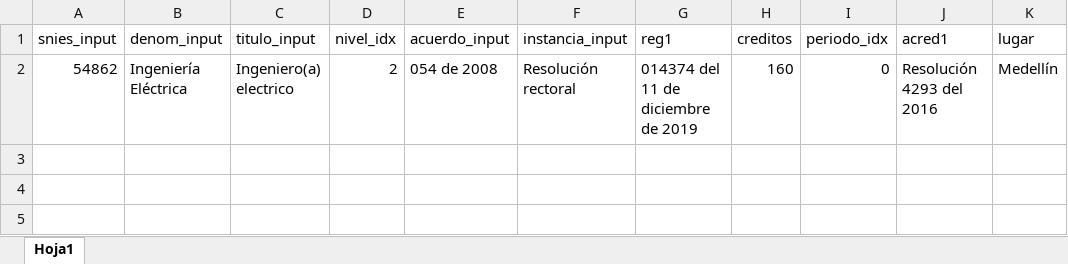
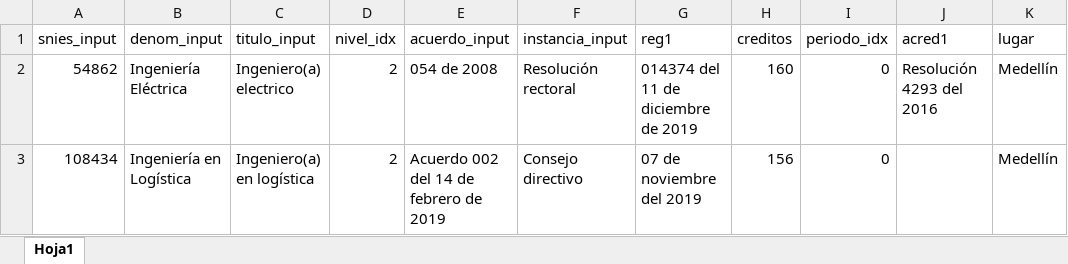
Before and after one commit to luisarestreporodriguez/generador-pep, an Excel workbook: Programas.xlsx, sheet Hoja1, drawn as a sheet; values as stored, in another font and other column widths than the file's, no borders; the diff names each change by its address in the sheet, - before the commit and + after, or states it on an @@ line.

Commit message:
Add files via upload

```diff
--- a/Programas.xlsx (sheet Hoja1)
+++ b/Programas.xlsx (sheet Hoja1)
+row 3: 108434 | Ingeniería en Logística | Ingeniero(a) en logística | 2 | Acuerdo 002 del 14 de febrero de 2019 | Consejo directivo | 07 de noviembre del 2019 | 156 | 0 |  | Medellín
```
